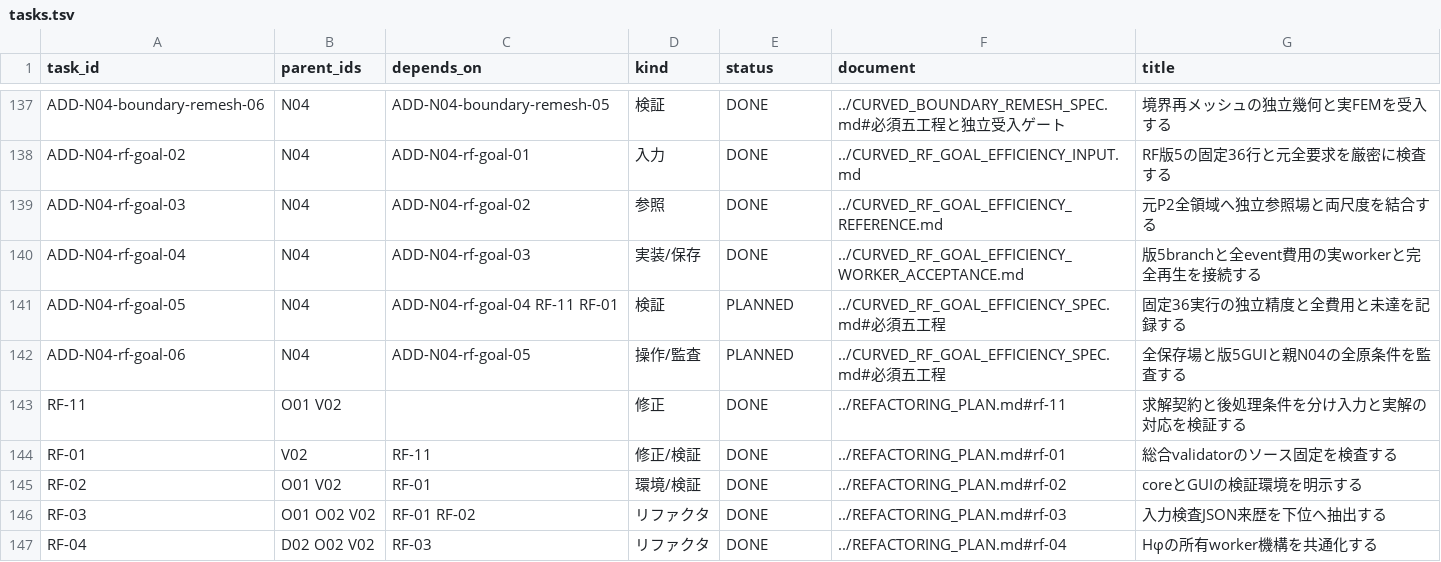
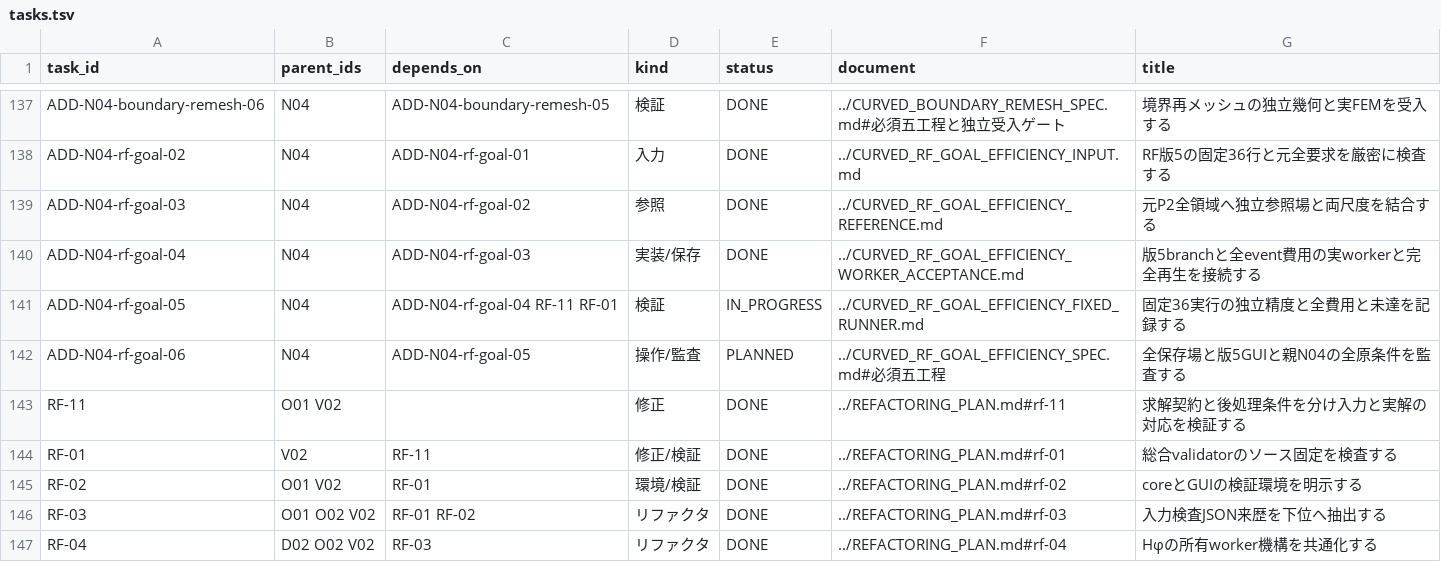
Before and after one commit to 4beshinji/superfish-ng, a TSV file: docs/development-plan/tasks.tsv, drawn as a sheet; only a part is shown, gaps mark what is left out.

Commit message:
Connect fixed 36 RF-goal measurements and failure-aware ancestry cost summaries

```diff
--- a/docs/development-plan/tasks.tsv
+++ b/docs/development-plan/tasks.tsv
@@ -140,3 +140,3 @@ ADD-N04-rf-goal-03	N04	ADD-N04-rf-goal-02	参照	DONE	../CURVED_RF_GOAL_EFFICIEN
 ADD-N04-rf-goal-04	N04	ADD-N04-rf-goal-03	実装/保存	DONE	../CURVED_RF_GOAL_EFFICIENCY_WORKER_ACCEPTANCE.md	版5branchと全event費用の実workerと完全再生を接続する
-ADD-N04-rf-goal-05	N04	ADD-N04-rf-goal-04 RF-11 RF-01	検証	PLANNED	../CURVED_RF_GOAL_EFFICIENCY_SPEC.md#必須五工程	固定36実行の独立精度と全費用と未達を記録する
+ADD-N04-rf-goal-05	N04	ADD-N04-rf-goal-04 RF-11 RF-01	検証	IN_PROGRESS	../CURVED_RF_GOAL_EFFICIENCY_FIXED_RUNNER.md	固定36実行の独立精度と全費用と未達を記録する
 ADD-N04-rf-goal-06	N04	ADD-N04-rf-goal-05	操作/監査	PLANNED	../CURVED_RF_GOAL_EFFICIENCY_SPEC.md#必須五工程	全保存場と版5GUIと親N04の全原条件を監査する
```
Also changed, not shown: 11 other files.
